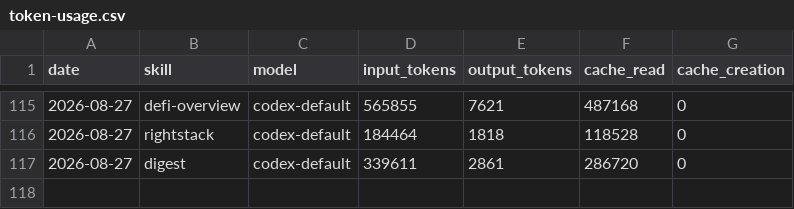
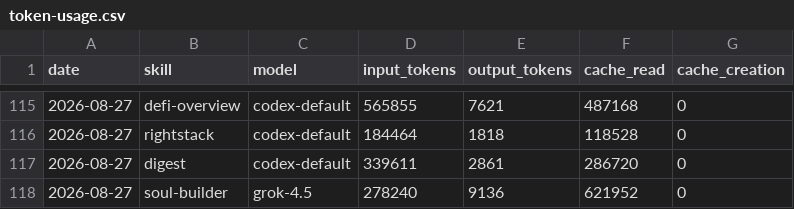
Before and after one commit to Svector-anu/svectors-lab, a CSV file: memory/token-usage.csv, drawn as a sheet; only a part is shown, gaps mark what is left out.

Commit message:
chore(soul-builder): auto-commit 2026-08-27

```diff
--- a/memory/token-usage.csv
+++ b/memory/token-usage.csv
@@ -117 +117,2 @@ date,skill,model,input_tokens,output_tokens,cache_read,cache_creation
 2026-08-27,digest,codex-default,339611,2861,286720,0
+2026-08-27,soul-builder,grok-4.5,278240,9136,621952,0
```
Also changed, not shown: 2 other files.
